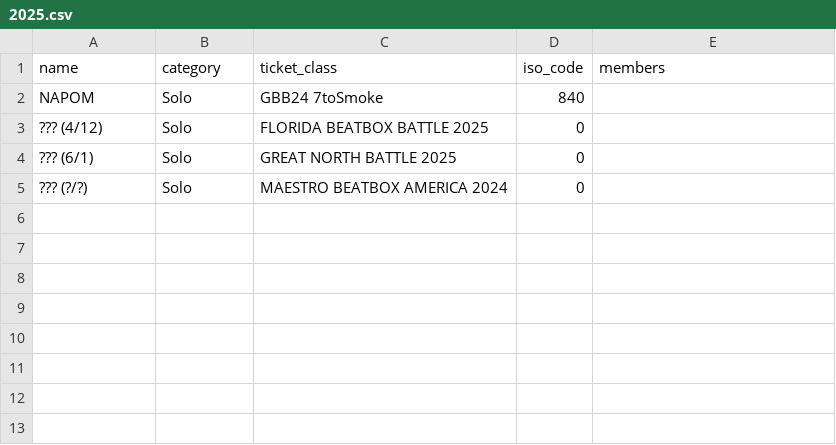
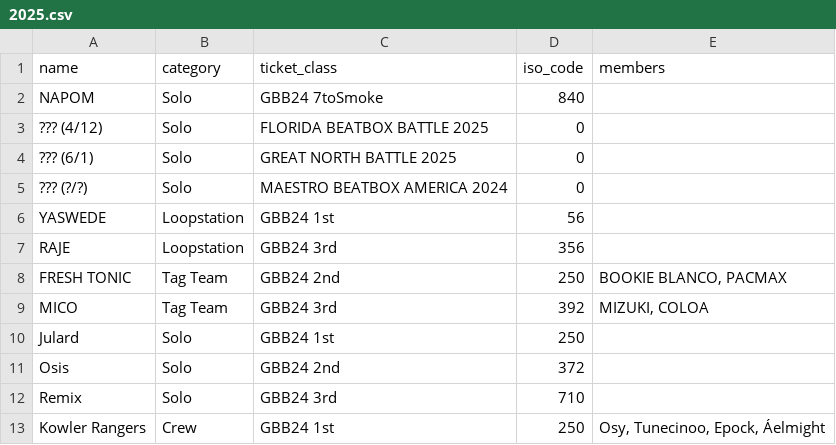
Before and after one commit to shumizu418128/gbbinfo2.0, a CSV file: app/static/csv/participants/2025.csv, drawn as a sheet; the diff names each change by its address in the sheet, - before the commit and + after, or states it on an @@ line.

Commit message:
シード権獲得者

```diff
--- a/app/static/csv/participants/2025.csv
+++ b/app/static/csv/participants/2025.csv
+row 6: YASWEDE | Loopstation | GBB24 1st | 56
+row 7: RAJE | Loopstation | GBB24 3rd | 356
+row 8: FRESH TONIC | Tag Team | GBB24 2nd | 250 | BOOKIE BLANCO, PACMAX
+row 9: MICO | Tag Team | GBB24 3rd | 392 | MIZUKI, COLOA
+row 10: Julard | Solo | GBB24 1st | 250
+row 11: Osis | Solo | GBB24 2nd | 372
+row 12: Remix | Solo | GBB24 3rd | 710
+row 13: Kowler Rangers | Crew | GBB24 1st | 250 | Osy, Tunecinoo, Epock, Áelmight
```
